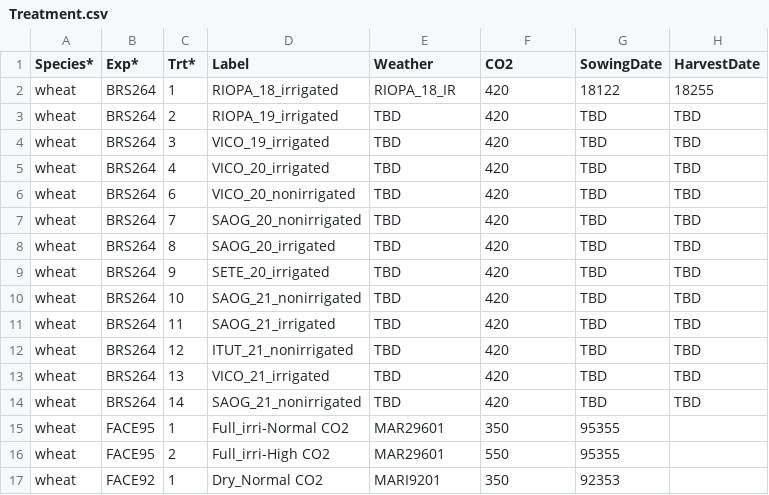
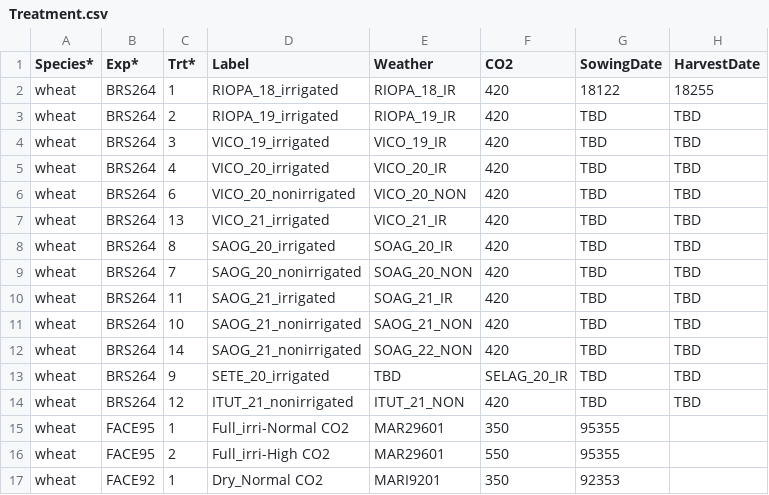
Before and after one commit to pwolper/SIMPLE-project, a CSV file: SIMPLE/Input/Treatment.csv, drawn as a sheet; only a part is shown; the diff names each change by its address in the sheet, - before the commit and + after, or states it on an @@ line.

Commit message:
Added all WEATHER files

```diff
--- a/SIMPLE/Input/Treatment.csv
+++ b/SIMPLE/Input/Treatment.csv
-E3 (Weather): TBD
+E3 (Weather): RIOPA_19_IR
-E4 (Weather): TBD
+E4 (Weather): VICO_19_IR
-E5 (Weather): TBD
+E5 (Weather): VICO_20_IR
-E6 (Weather): TBD
+E6 (Weather): VICO_20_NON
-C7 (Trt*): 7
+C7 (Trt*): 13
-D7 (Label): SAOG_20_nonirrigated
+D7 (Label): VICO_21_irrigated
-E7 (Weather): TBD
+E7 (Weather): VICO_21_IR
-E8 (Weather): TBD
+E8 (Weather): SOAG_20_IR
-C9 (Trt*): 9
+C9 (Trt*): 7
-D9 (Label): SETE_20_irrigated
+D9 (Label): SAOG_20_nonirrigated
-E9 (Weather): TBD
+E9 (Weather): SOAG_20_NON
-C10 (Trt*): 10
+C10 (Trt*): 11
-D10 (Label): SAOG_21_nonirrigated
+D10 (Label): SAOG_21_irrigated
-E10 (Weather): TBD
+E10 (Weather): SOAG_21_IR
-C11 (Trt*): 11
+C11 (Trt*): 10
-D11 (Label): SAOG_21_irrigated
+D11 (Label): SAOG_21_nonirrigated
-E11 (Weather): TBD
+E11 (Weather): SAOG_21_NON
-C12 (Trt*): 12
+C12 (Trt*): 14
-D12 (Label): ITUT_21_nonirrigated
+D12 (Label): SAOG_21_nonirrigated
-E12 (Weather): TBD
+E12 (Weather): SOAG_22_NON
-C13 (Trt*): 13
+C13 (Trt*): 9
-D13 (Label): VICO_21_irrigated
+D13 (Label): SETE_20_irrigated
-F13 (CO2): 420
+F13 (CO2): SELAG_20_IR
-C14 (Trt*): 14
+C14 (Trt*): 12
-D14 (Label): SAOG_21_nonirrigated
+D14 (Label): ITUT_21_nonirrigated
-E14 (Weather): TBD
+E14 (Weather): ITUT_21_NON
```
